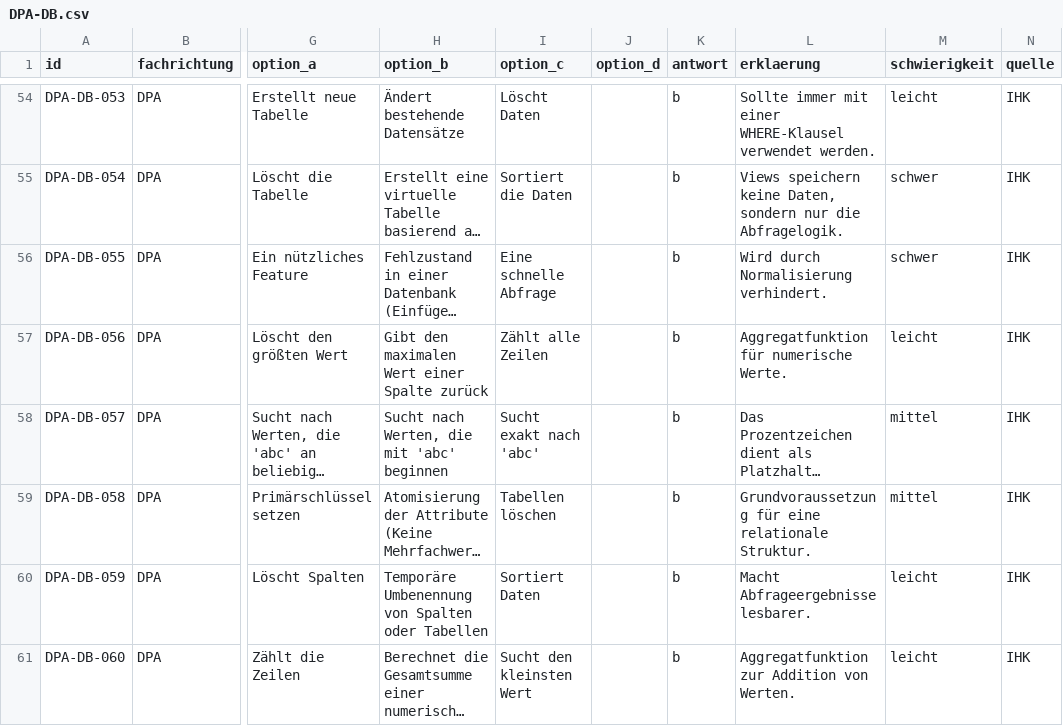
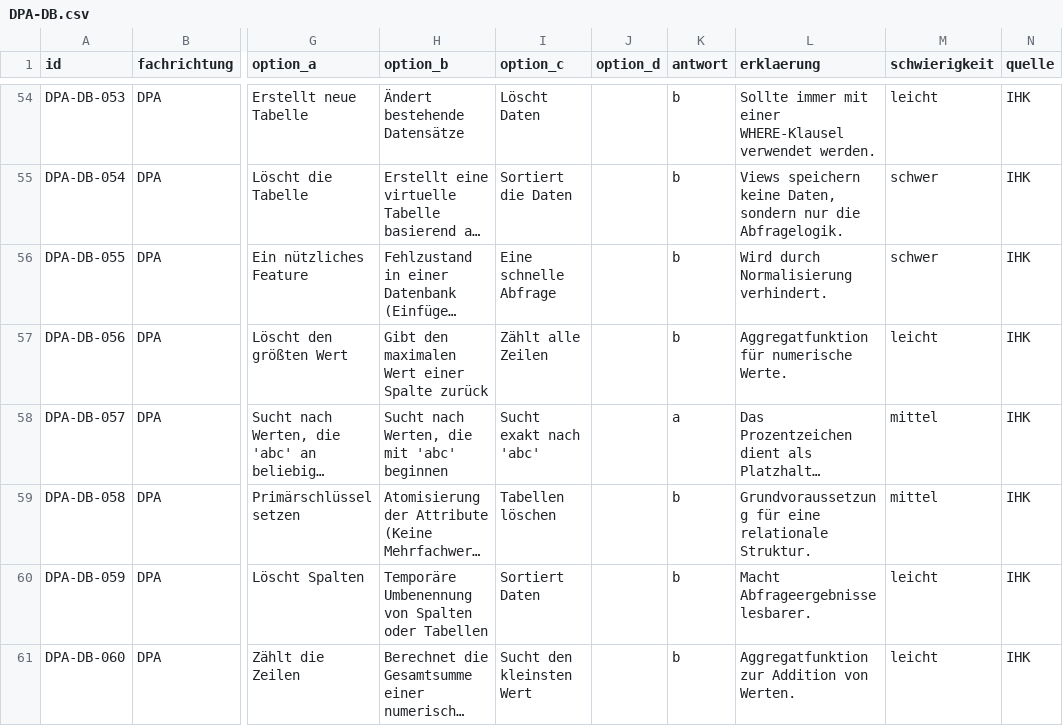
Before and after one commit to CharlyCheese/AzubiPrep, a CSV file: content/questions/DPA-DB.csv, drawn as a sheet; only a part is shown, gaps mark what is left out; long unchanged cells end in …; the diff names each change by its address in the sheet, - before the commit and + after, or states it on an @@ line.

```diff
--- a/content/questions/DPA-DB.csv
+++ b/content/questions/DPA-DB.csv
-K58 (antwort): b
+K58 (antwort): a
```
Also changed, not shown: content/questions/FIAE-DB.csv, content/questions/FISI-SEC.csv, 17 other files.
